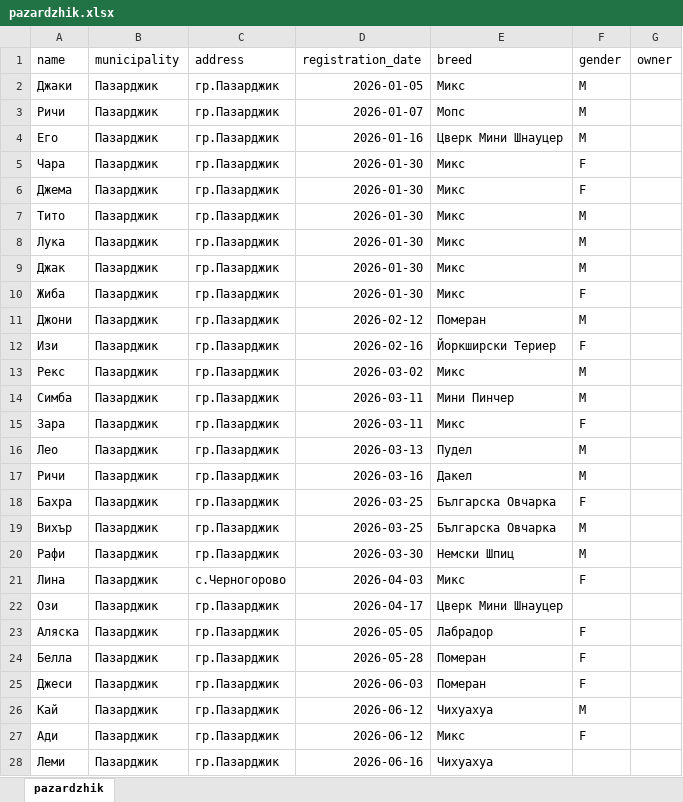
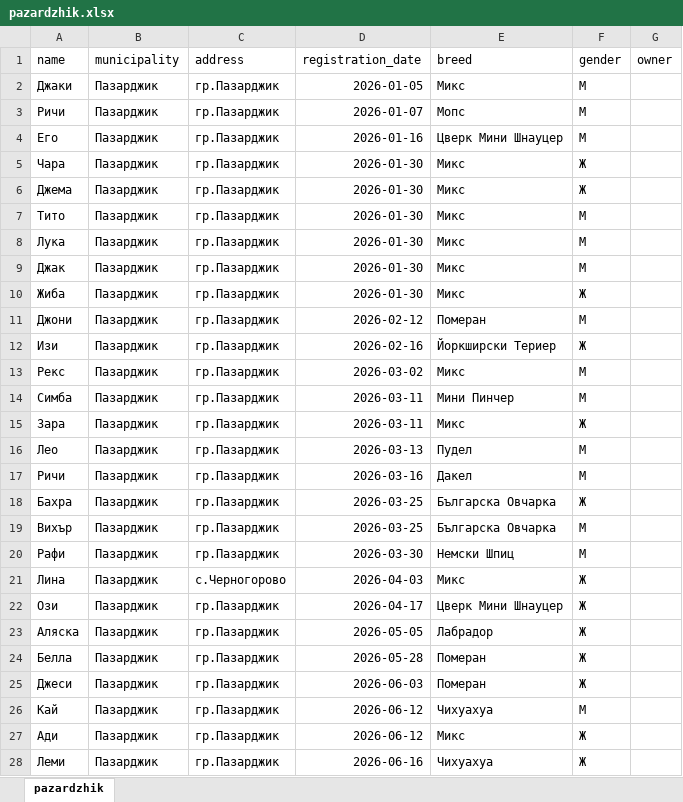
Before and after one commit to kmm2506/DogNames, an Excel workbook: data/xlsx/pazardzhik.xlsx, sheet pazardzhik, drawn as a sheet; only a part is shown; values as stored, in another font and other column widths than the file's, no borders; the diff covers the shown part only; the diff names each change by its address in the sheet, - before the commit and + after, or states it on an @@ line.

```diff
--- a/data/xlsx/pazardzhik.xlsx (sheet pazardzhik)
+++ b/data/xlsx/pazardzhik.xlsx (sheet pazardzhik)
-F2:F4 (gender): M
+F2:F4 (gender): М
-F5:F6 (gender): F
+F5:F6 (gender): Ж
-F7:F9 (gender): M
+F7:F9 (gender): М
-F10 (gender): F
+F10 (gender): Ж
-F11 (gender): M
+F11 (gender): М
-F12 (gender): F
+F12 (gender): Ж
-F13:F14 (gender): M
+F13:F14 (gender): М
-F15 (gender): F
+F15 (gender): Ж
-F16:F17 (gender): M
+F16:F17 (gender): М
-F18 (gender): F
+F18 (gender): Ж
-F19:F20 (gender): M
+F19:F20 (gender): М
-F21 (gender): F
+F21 (gender): Ж
-F22 (gender): (empty)
+F22 (gender): Ж
-F23:F25 (gender): F
+F23:F25 (gender): Ж
-F26 (gender): M
+F26 (gender): М
-F27 (gender): F
+F27 (gender): Ж
-F28 (gender): (empty)
+F28 (gender): Ж
```
Also changed, not shown: 208 edited cells elsewhere in this sheet, data/xlsx/pleven.xlsx, data/xlsx/plovdiv.xlsx, 16 other files.
